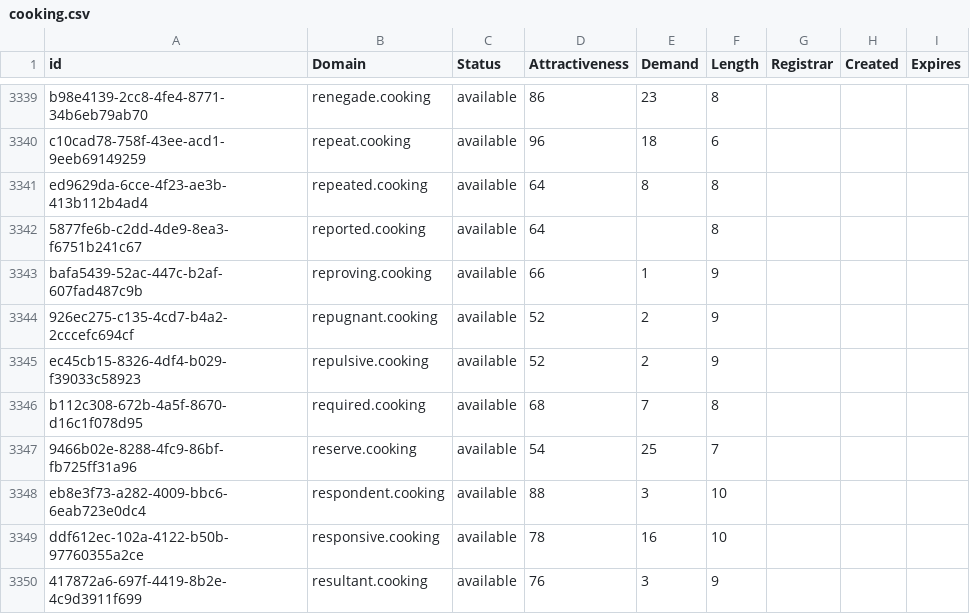
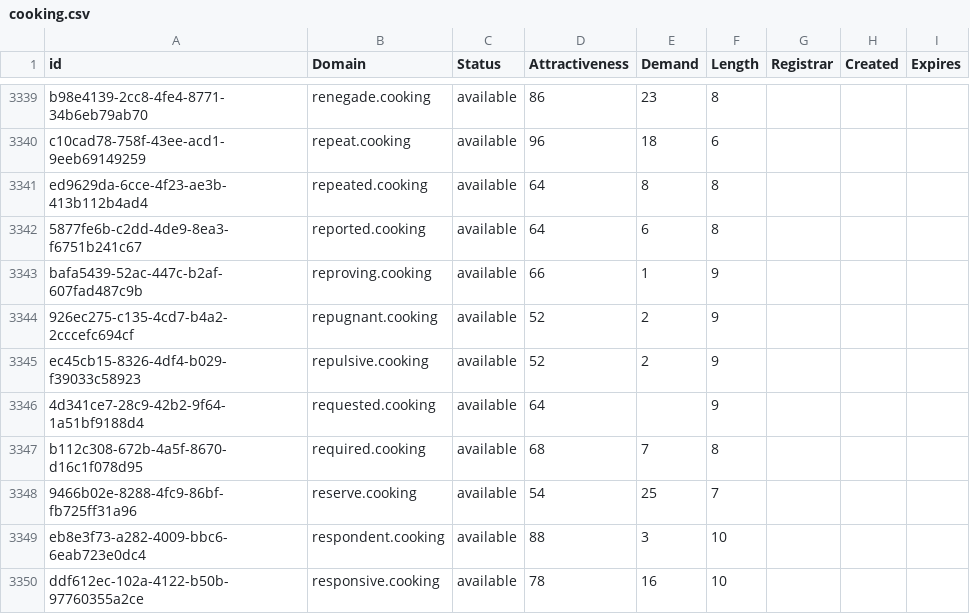
Before and after one commit to UniqueDomains/cooking-oneword-domains, a CSV file: cooking.csv, drawn as a sheet; only a part is shown, gaps mark what is left out; the shorter side is filled out with more unchanged rows.

Commit message:
Domains update

```diff
--- a/cooking.csv
+++ b/cooking.csv
@@ -3341,3 +3341,3 @@ c10cad78-758f-43ee-acd1-9eeb69149259,repeat.cooking,available,96,18,6,,,
 ed9629da-6cce-4f23-ae3b-413b112b4ad4,repeated.cooking,available,64,8,8,,,
-5877fe6b-c2dd-4de9-8ea3-f6751b241c67,reported.cooking,available,64,,8,,,
+5877fe6b-c2dd-4de9-8ea3-f6751b241c67,reported.cooking,available,64,6,8,,,
 bafa5439-52ac-447c-b2af-607fad487c9b,reproving.cooking,available,66,1,9,,,
@@ -3345,2 +3345,3 @@ bafa5439-52ac-447c-b2af-607fad487c9b,reproving.cooking,available,66,1,9,,,
 ec45cb15-8326-4df4-b029-f39033c58923,repulsive.cooking,available,52,2,9,,,
+4d341ce7-28c9-42b2-9f64-1a51bf9188d4,requested.cooking,available,64,,9,,,
 b112c308-672b-4a5f-8670-d16c1f078d95,required.cooking,available,68,7,8,,,
```
Also changed, not shown: 2 other files.
